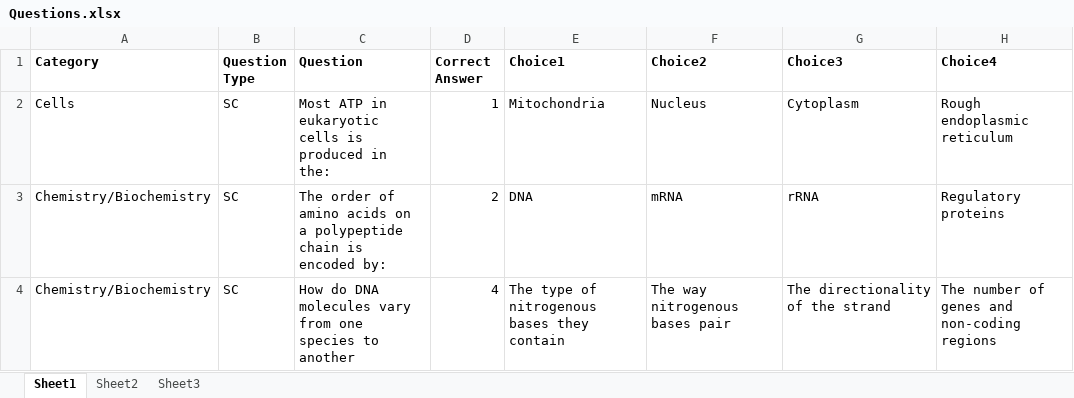
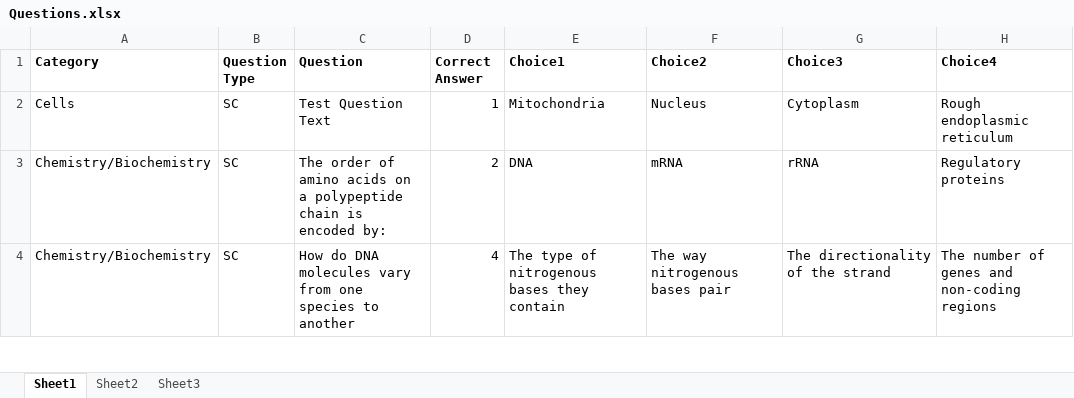
Before and after one commit to 4aSoftwareEngineering/Biotility, an Excel workbook: Questions.xlsx, sheet Sheet1, drawn as a sheet; only a part is shown; values as stored, in another font and other column widths than the file's, no borders; table styles not drawn; the diff names each change by its address in the sheet, - before the commit and + after, or states it on an @@ line.

```diff
--- a/Questions.xlsx (sheet Sheet1)
+++ b/Questions.xlsx (sheet Sheet1)
-C2 (Question): Most ATP in eukaryotic cells is produced in the:
+C2 (Question): Test Question Text
```
Also changed, not shown: BACE-Biotechnician Assistant Credentialing Exam-questionstats-20150716_1....xlsx, 1 other file.
